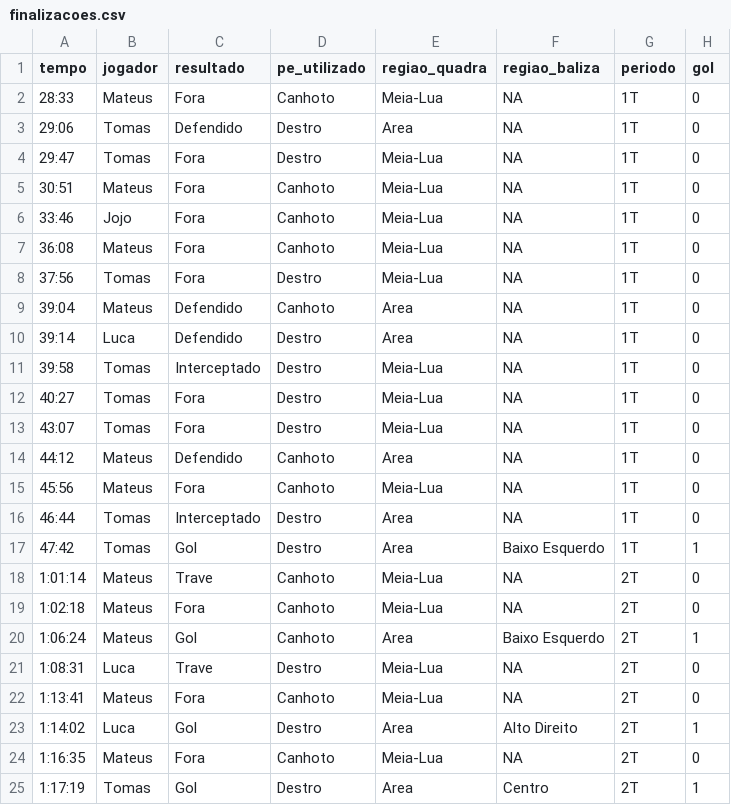
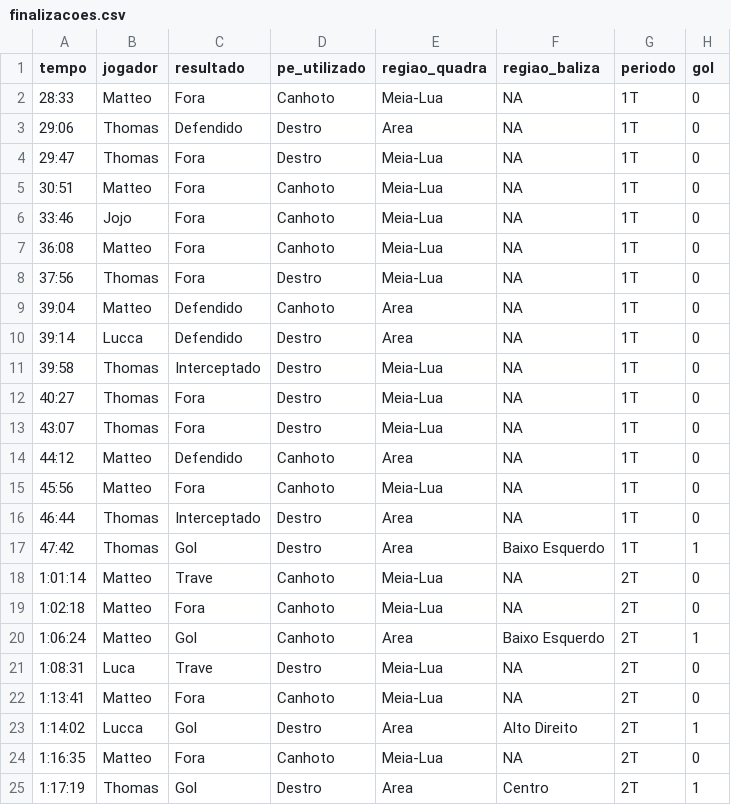
Before and after one commit to tadeutovar/arouca-scout, a CSV file: finalizacoes.csv, drawn as a sheet.

Commit message:
Update player names and results in finalizacoes.csv
Replaced player names 'Mateus' and 'Tomas' with 'Matteo' and 'Thomas' in various entries. Updated goal and miss records accordingly.

```diff
--- a/finalizacoes.csv
+++ b/finalizacoes.csv
@@ -1,25 +1,25 @@
 "tempo","jogador","resultado","pe_utilizado","regiao_quadra","regiao_baliza","periodo","gol"
-"28:33","Mateus","Fora","Canhoto","Meia-Lua",NA,"1T",0
-"29:06","Tomas","Defendido","Destro","Area",NA,"1T",0
-"29:47","Tomas","Fora","Destro","Meia-Lua",NA,"1T",0
-"30:51","Mateus","Fora","Canhoto","Meia-Lua",NA,"1T",0
+"28:33","Matteo","Fora","Canhoto","Meia-Lua",NA,"1T",0
+"29:06","Thomas","Defendido","Destro","Area",NA,"1T",0
+"29:47","Thomas","Fora","Destro","Meia-Lua",NA,"1T",0
+"30:51","Matteo","Fora","Canhoto","Meia-Lua",NA,"1T",0
 "33:46","Jojo","Fora","Canhoto","Meia-Lua",NA,"1T",0
-"36:08","Mateus","Fora","Canhoto","Meia-Lua",NA,"1T",0
-"37:56","Tomas","Fora","Destro","Meia-Lua",NA,"1T",0
-"39:04","Mateus","Defendido","Canhoto","Area",NA,"1T",0
-"39:14","Luca","Defendido","Destro","Area",NA,"1T",0
-"39:58","Tomas","Interceptado","Destro","Meia-Lua",NA,"1T",0
-"40:27","Tomas","Fora","Destro","Meia-Lua",NA,"1T",0
-"43:07","Tomas","Fora","Destro","Meia-Lua",NA,"1T",0
-"44:12","Mateus","Defendido","Canhoto","Area",NA,"1T",0
-"45:56","Mateus","Fora","Canhoto","Meia-Lua",NA,"1T",0
-"46:44","Tomas","Interceptado","Destro","Area",NA,"1T",0
-"47:42","Tomas","Gol","Destro","Area","Baixo Esquerdo","1T",1
-"1:01:14","Mateus","Trave","Canhoto","Meia-Lua",NA,"2T",0
-"1:02:18","Mateus","Fora","Canhoto","Meia-Lua",NA,"2T",0
-"1:06:24","Mateus","Gol","Canhoto","Area","Baixo Esquerdo","2T",1
+"36:08","Matteo","Fora","Canhoto","Meia-Lua",NA,"1T",0
+"37:56","Thomas","Fora","Destro","Meia-Lua",NA,"1T",0
+"39:04","Matteo","Defendido","Canhoto","Area",NA,"1T",0
+"39:14","Lucca","Defendido","Destro","Area",NA,"1T",0
+"39:58","Thomas","Interceptado","Destro","Meia-Lua",NA,"1T",0
+"40:27","Thomas","Fora","Destro","Meia-Lua",NA,"1T",0
+"43:07","Thomas","Fora","Destro","Meia-Lua",NA,"1T",0
+"44:12","Matteo","Defendido","Canhoto","Area",NA,"1T",0
+"45:56","Matteo","Fora","Canhoto","Meia-Lua",NA,"1T",0
+"46:44","Thomas","Interceptado","Destro","Area",NA,"1T",0
+"47:42","Thomas","Gol","Destro","Area","Baixo Esquerdo","1T",1
+"1:01:14","Matteo","Trave","Canhoto","Meia-Lua",NA,"2T",0
+"1:02:18","Matteo","Fora","Canhoto","Meia-Lua",NA,"2T",0
+"1:06:24","Matteo","Gol","Canhoto","Area","Baixo Esquerdo","2T",1
 "1:08:31","Luca","Trave","Destro","Meia-Lua",NA,"2T",0
-"1:13:41","Mateus","Fora","Canhoto","Meia-Lua",NA,"2T",0
-"1:14:02","Luca","Gol","Destro","Area","Alto Direito","2T",1
-"1:16:35","Mateus","Fora","Canhoto","Meia-Lua",NA,"2T",0
-"1:17:19","Tomas","Gol","Destro","Area","Centro","2T",1
+"1:13:41","Matteo","Fora","Canhoto","Meia-Lua",NA,"2T",0
+"1:14:02","Lucca","Gol","Destro","Area","Alto Direito","2T",1
+"1:16:35","Matteo","Fora","Canhoto","Meia-Lua",NA,"2T",0
+"1:17:19","Thomas","Gol","Destro","Area","Centro","2T",1
```
